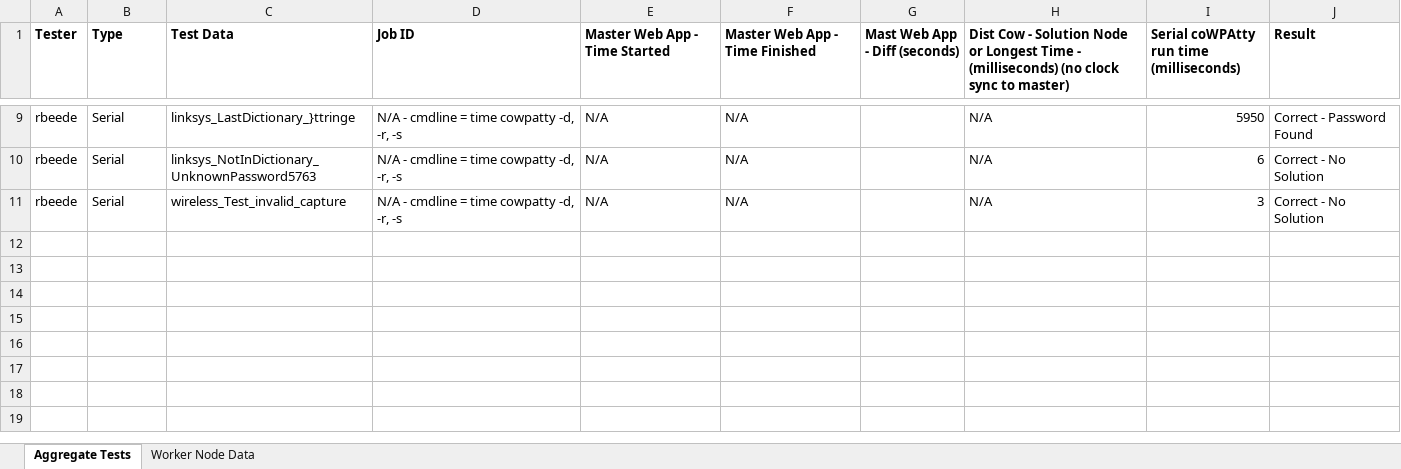
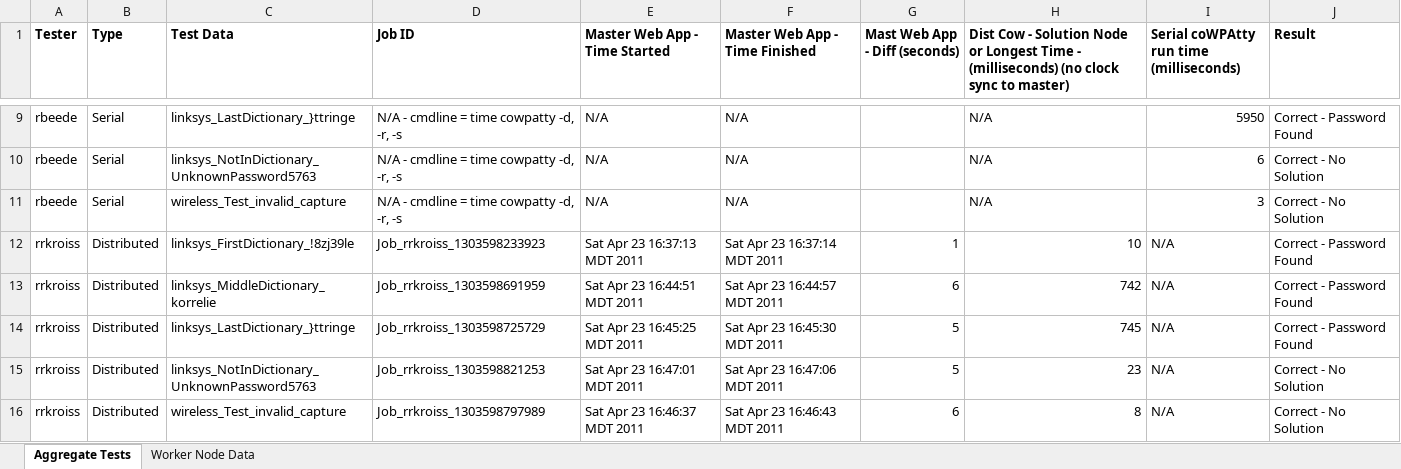
Before and after one commit to rbeede/distributed-wpa-cracking, an Excel workbook: docs/Test Results; 2011-04.xlsx, sheet Aggregate Tests, drawn as a sheet; only a part is shown, gaps mark what is left out; values as stored, in another font and other column widths than the file's, no borders; the diff names each change by its address in the sheet, - before the commit and + after, or states it on an @@ line.

Commit message:
added distributed test data

```diff
--- a/docs/Test Results; 2011-04.xlsx (sheet Aggregate Tests)
+++ b/docs/Test Results; 2011-04.xlsx (sheet Aggregate Tests)
+row 12: rrkroiss | Distributed | linksys_FirstDictionary_!8zj39le | Job_rrkroiss_1303598233923 | Sat Apr 23 16:37:13 MDT 2011 | Sat Apr 23 16:37:14 MDT 2011 | 1 | 10 | N/A | Correct - Password Found
+row 13: rrkroiss | Distributed | linksys_MiddleDictionary_korrelie | Job_rrkroiss_1303598691959 | Sat Apr 23 16:44:51 MDT 2011 | Sat Apr 23 16:44:57 MDT 2011 | 6 | 742 | N/A | Correct - Password Found
+row 14: rrkroiss | Distributed | linksys_LastDictionary_}ttringe | Job_rrkroiss_1303598725729 | Sat Apr 23 16:45:25 MDT 2011 | Sat Apr 23 16:45:30 MDT 2011 | 5 | 745 | N/A | Correct - Password Found
+row 15: rrkroiss | Distributed | linksys_NotInDictionary_UnknownPassword5763 | Job_rrkroiss_1303598821253 | Sat Apr 23 16:47:01 MDT 2011 | Sat Apr 23 16:47:06 MDT 2011 | 5 | 23 | N/A | Correct - No Solution
+row 16: rrkroiss | Distributed | wireless_Test_invalid_capture | Job_rrkroiss_1303598797989 | Sat Apr 23 16:46:37 MDT 2011 | Sat Apr 23 16:46:43 MDT 2011 | 6 | 8 | N/A | Correct - No Solution
```
Also changed, not shown: charts or pictures.
